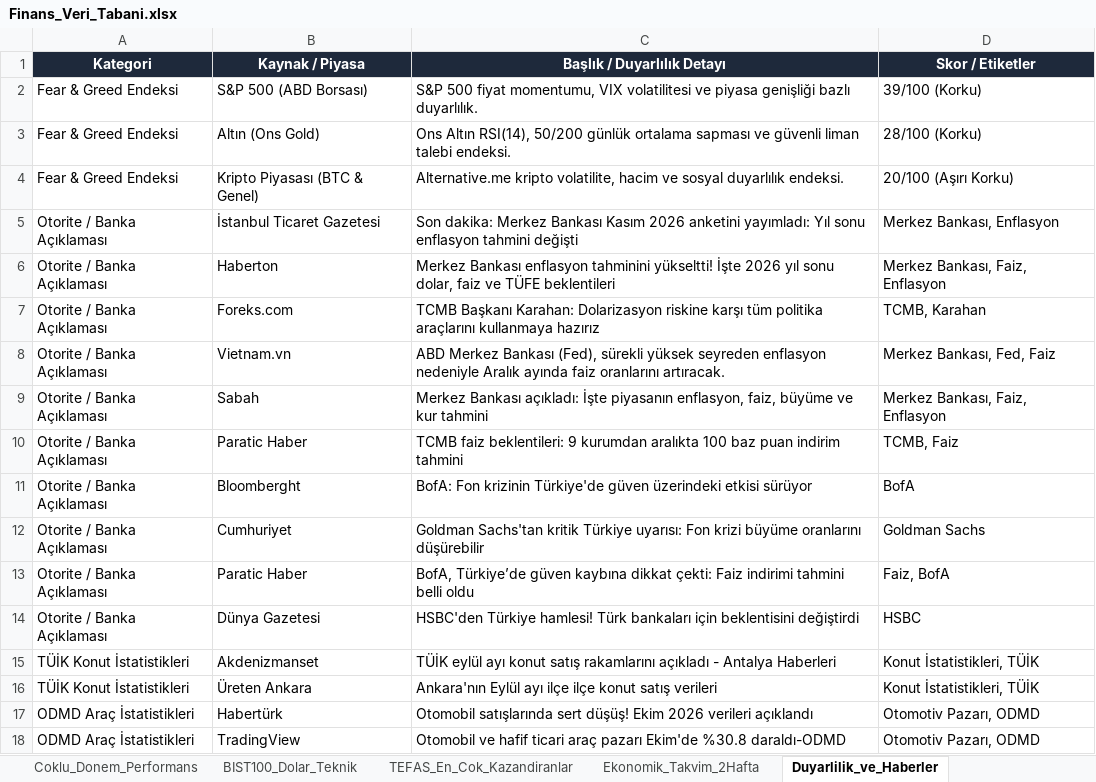
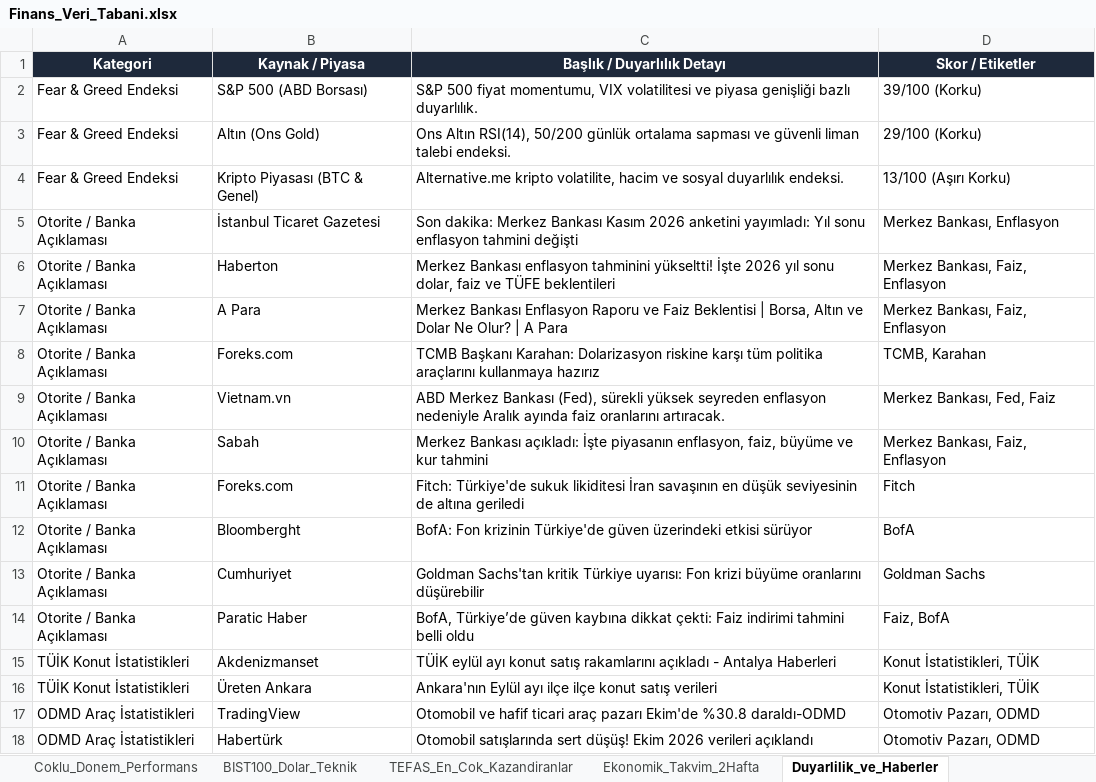
Before and after one commit to dorukcirit/DCfinans, an Excel workbook: docs/Finans_Veri_Tabani.xlsx, sheet Duyarlilik_ve_Haberler, drawn as a sheet; values as stored, in another font and other column widths than the file's, no borders; removed rows and columns are numbered as before the commit, all else as after; the diff names each change by its address in the sheet, - before the commit and + after, or states it on an @@ line.

```diff
--- a/docs/Finans_Veri_Tabani.xlsx (sheet Duyarlilik_ve_Haberler)
+++ b/docs/Finans_Veri_Tabani.xlsx (sheet Duyarlilik_ve_Haberler)
-D3 (Skor / Etiketler): 28/100 (Korku)
+D3 (Skor / Etiketler): 29/100 (Korku)
-D4 (Skor / Etiketler): 20/100 (Aşırı Korku)
+D4 (Skor / Etiketler): 13/100 (Aşırı Korku)
+row 7: Otorite / Banka Açıklaması | A Para | Merkez Bankası Enflasyon Raporu ve Faiz Beklentisi | Borsa, Altın ve Dolar Ne Olur? | A Para | Merkez Bankası, Faiz, Enflasyon
-row 10: Otorite / Banka Açıklaması | Paratic Haber | TCMB faiz beklentileri: 9 kurumdan aralıkta 100 baz puan indirim tahmini | TCMB, Faiz
+row 11: Otorite / Banka Açıklaması | Foreks.com | Fitch: Türkiye'de sukuk likiditesi İran savaşının en düşük seviyesinin de altına geriledi | Fitch
-row 14: Otorite / Banka Açıklaması | Dünya Gazetesi | HSBC'den Türkiye hamlesi! Türk bankaları için beklentisini değiştirdi | HSBC
@@ row 18 moved to row 17: ODMD Araç İstatistikleri @@
```
Also changed, not shown: sheet Coklu_Donem_Performans, sheet Gunluk_Arsiv_Log, sheet BIST100_Dolar_Teknik, raporlar/2026-11-14/2026-11-14_finans_tablosu.xlsx, raporlar/Finans_Veri_Tabani.xlsx, 6 other files.
